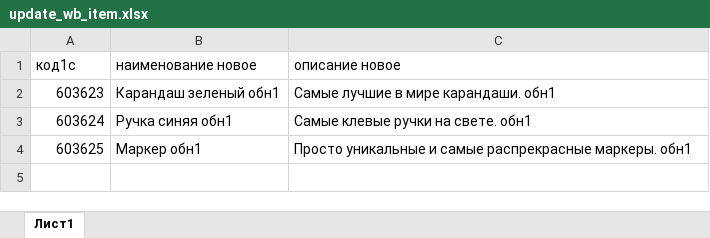
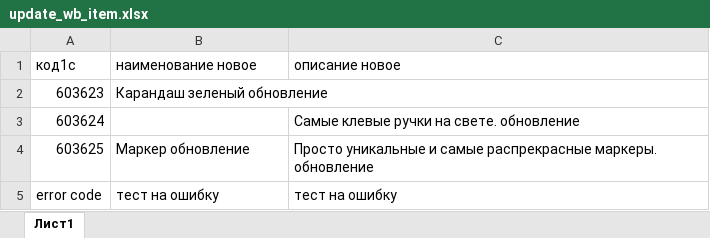
Before and after one commit to ikonuhov/wbupdate, an Excel workbook: update_wb_item.xlsx, sheet Лист1, drawn as a sheet; values as stored, in another font and other column widths than the file's, no borders; the diff names each change by its address in the sheet, - before the commit and + after, or states it on an @@ line.

Commit message:
Add files via upload

```diff
--- a/update_wb_item.xlsx (sheet Лист1)
+++ b/update_wb_item.xlsx (sheet Лист1)
-B2: Карандаш зеленый обн1
+B2: Карандаш зеленый обновление
-C2: Самые лучшие в мире карандаши. обн1
+C2: (empty)
-B3: Ручка синяя обн1
+B3: (empty)
-C3: Самые клевые ручки на свете. обн1
+C3: Самые клевые ручки на свете. обновление
-B4: Маркер обн1
+B4: Маркер обновление
-C4: …распрекрасные маркеры. обн1
+C4: …распрекрасные маркеры. обновление
+row 5: error code | тест на ошибку | тест на ошибку
```
